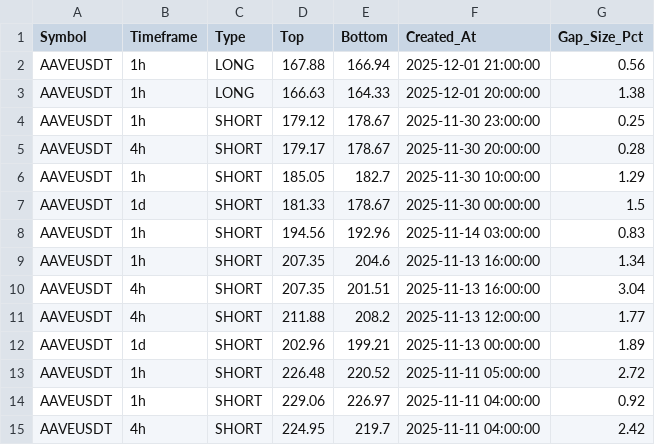
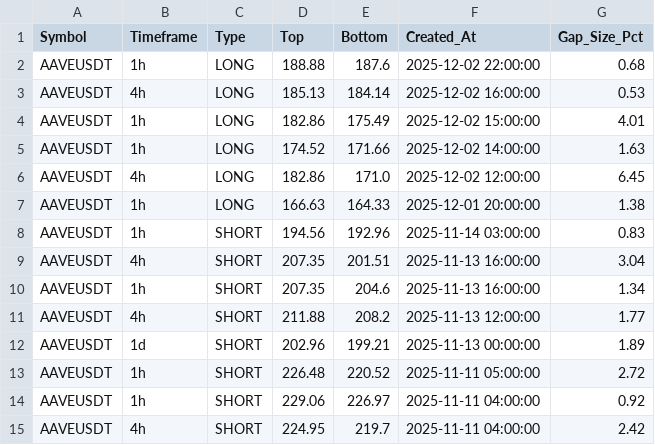
Before and after one commit to Pabloguevara10/NuevoBot, a CSV file: logs/bitacoras/fvg_registry.csv, drawn as a sheet; only a part is shown.

```diff
--- a/logs/bitacoras/fvg_registry.csv
+++ b/logs/bitacoras/fvg_registry.csv
@@ -1,11 +1,11 @@
 Symbol,Timeframe,Type,Top,Bottom,Created_At,Gap_Size_Pct
-AAVEUSDT,1h,LONG,167.88,166.94,2025-12-01 21:00:00,0.56
+AAVEUSDT,1h,LONG,188.88,187.6,2025-12-02 22:00:00,0.68
+AAVEUSDT,4h,LONG,185.13,184.14,2025-12-02 16:00:00,0.53
+AAVEUSDT,1h,LONG,182.86,175.49,2025-12-02 15:00:00,4.01
+AAVEUSDT,1h,LONG,174.52,171.66,2025-12-02 14:00:00,1.63
+AAVEUSDT,4h,LONG,182.86,171.0,2025-12-02 12:00:00,6.45
 AAVEUSDT,1h,LONG,166.63,164.33,2025-12-01 20:00:00,1.38
-AAVEUSDT,1h,SHORT,179.12,178.67,2025-11-30 23:00:00,0.25
-AAVEUSDT,4h,SHORT,179.17,178.67,2025-11-30 20:00:00,0.28
-AAVEUSDT,1h,SHORT,185.05,182.7,2025-11-30 10:00:00,1.29
-AAVEUSDT,1d,SHORT,181.33,178.67,2025-11-30 00:00:00,1.5
 AAVEUSDT,1h,SHORT,194.56,192.96,2025-11-14 03:00:00,0.83
+AAVEUSDT,4h,SHORT,207.35,201.51,2025-11-13 16:00:00,3.04
 AAVEUSDT,1h,SHORT,207.35,204.6,2025-11-13 16:00:00,1.34
-AAVEUSDT,4h,SHORT,207.35,201.51,2025-11-13 16:00:00,3.04
 AAVEUSDT,4h,SHORT,211.88,208.2,2025-11-13 12:00:00,1.77
```
Also changed, not shown: logs/bitacoras/orders_positions.csv, 19 other files.
